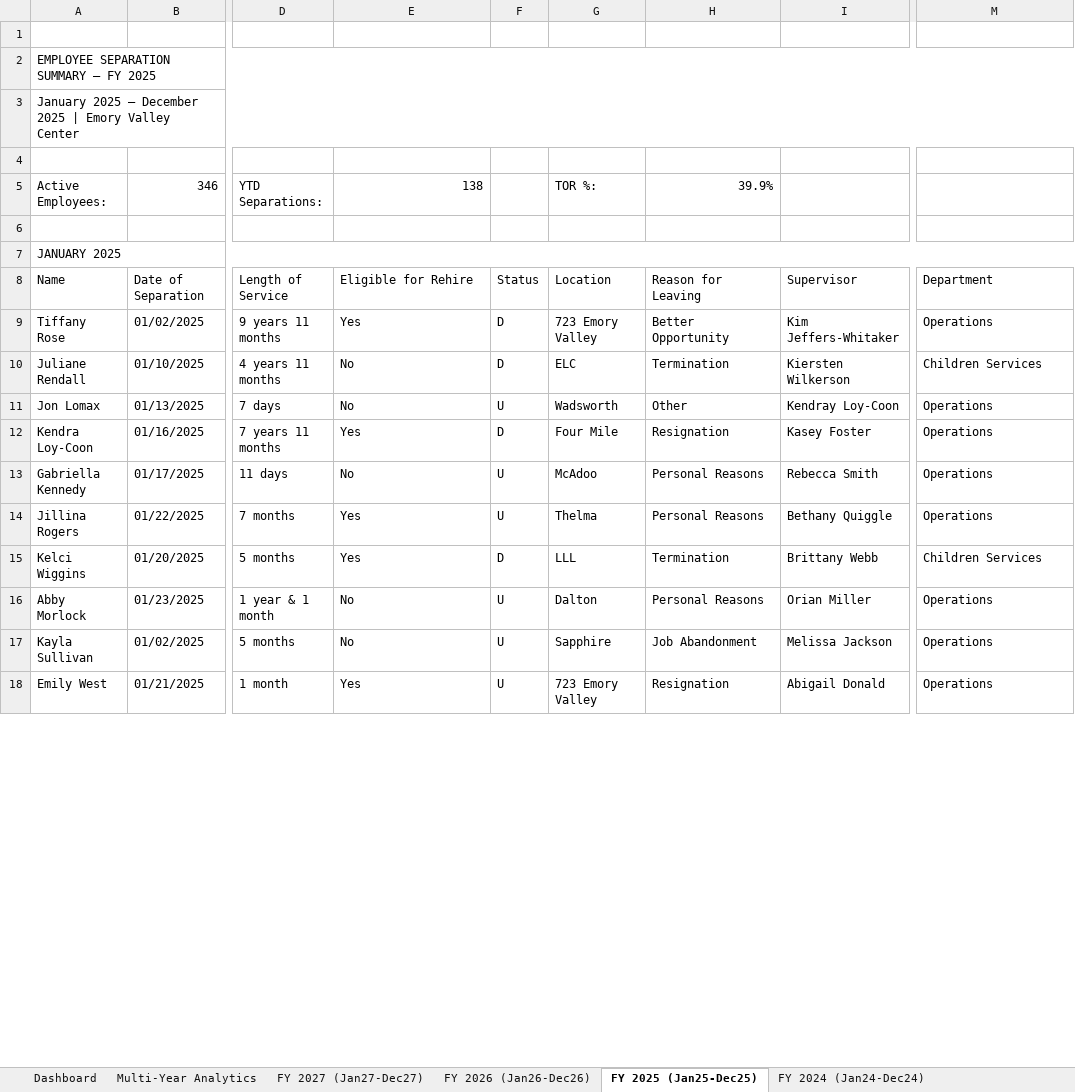
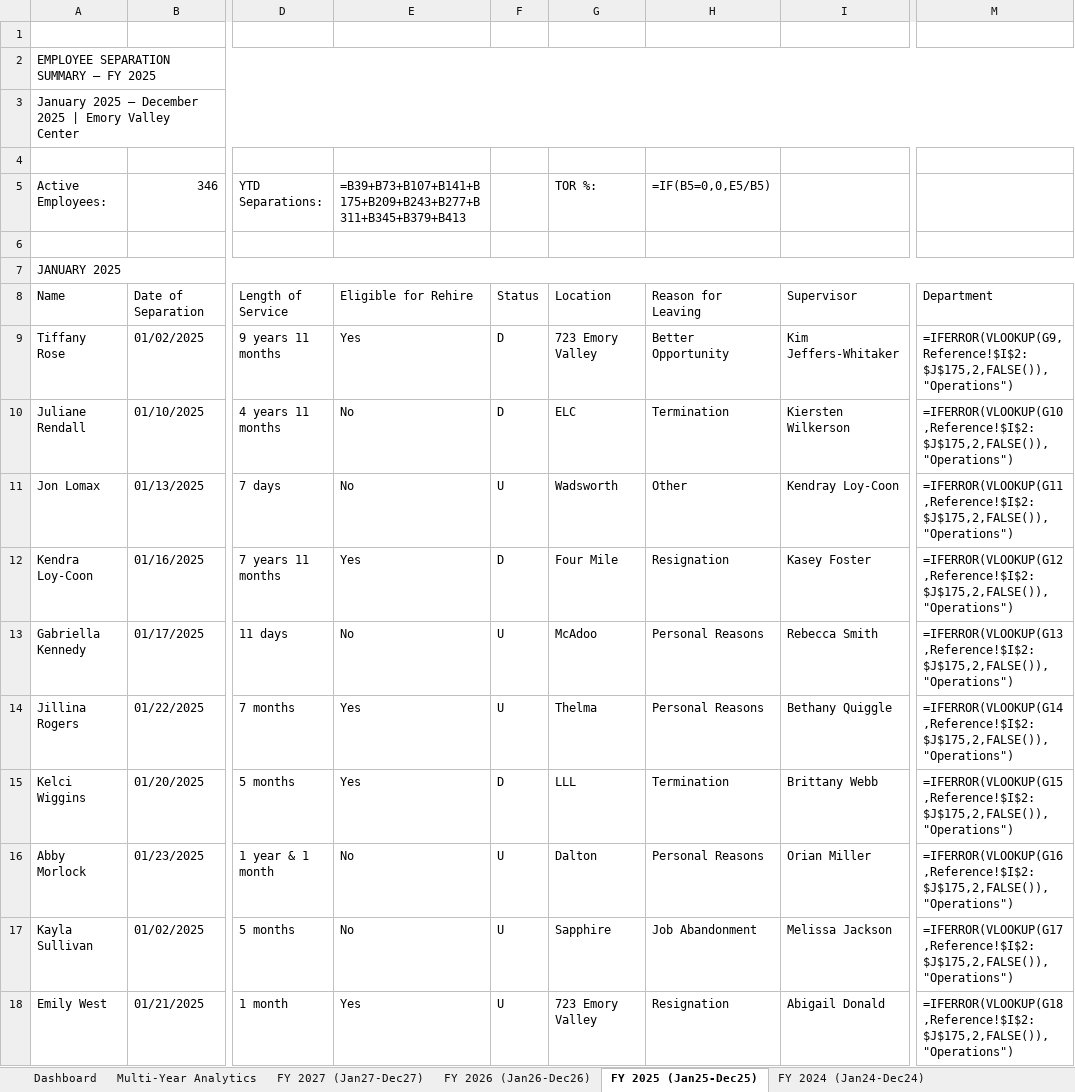
Before and after one commit to kylejames0513-bot/evcaccess, an Excel workbook: FY Separation Summary.xlsx, sheet FY 2025 (Jan25-Dec25), drawn as a sheet; only a part is shown, gaps mark what is left out; values as stored, in another font and other column widths than the file's, no cell formats; formulas without a stored value are shown as written; the diff covers the shown part only; the diff names each change by its address in the sheet, - before the commit and + after, or states it on an @@ line.

```diff
--- a/FY Separation Summary.xlsx (sheet FY 2025 (Jan25-Dec25))
+++ b/FY Separation Summary.xlsx (sheet FY 2025 (Jan25-Dec25))
-E5: 138
+E5: =B39+B73+B107+B141+B175+B209+B243+B277+B311+B345+B379+B413
-H5: 39.9%
+H5: =IF(B5=0,0,E5/B5)
-M9: Operations
+M9: =IFERROR(VLOOKUP(G9,Reference!$I$2:$J$175,2,FALSE()),"Operations")
-M10: Children Services
+M10: =IFERROR(VLOOKUP(G10,Reference!$I$2:$J$175,2,FALSE()),"Operations")
-M11: Operations
+M11: =IFERROR(VLOOKUP(G11,Reference!$I$2:$J$175,2,FALSE()),"Operations")
-M12: Operations
+M12: =IFERROR(VLOOKUP(G12,Reference!$I$2:$J$175,2,FALSE()),"Operations")
-M13: Operations
+M13: =IFERROR(VLOOKUP(G13,Reference!$I$2:$J$175,2,FALSE()),"Operations")
-M14: Operations
+M14: =IFERROR(VLOOKUP(G14,Reference!$I$2:$J$175,2,FALSE()),"Operations")
-M15: Children Services
+M15: =IFERROR(VLOOKUP(G15,Reference!$I$2:$J$175,2,FALSE()),"Operations")
-M16: Operations
+M16: =IFERROR(VLOOKUP(G16,Reference!$I$2:$J$175,2,FALSE()),"Operations")
-M17: Operations
+M17: =IFERROR(VLOOKUP(G17,Reference!$I$2:$J$175,2,FALSE()),"Operations")
-M18: Operations
+M18: =IFERROR(VLOOKUP(G18,Reference!$I$2:$J$175,2,FALSE()),"Operations")
```
Also changed, not shown: 431 edited cells elsewhere in this sheet, sheet Dashboard, sheet Multi-Year Analytics, sheet FY 2027 (Jan27-Dec27), sheet FY 2023 (Jan23-Dec23), sheet FY 2024 (Jan24-Dec24), sheet FY 2026 (Jan26-Dec26), cell formats, 2 other files.
